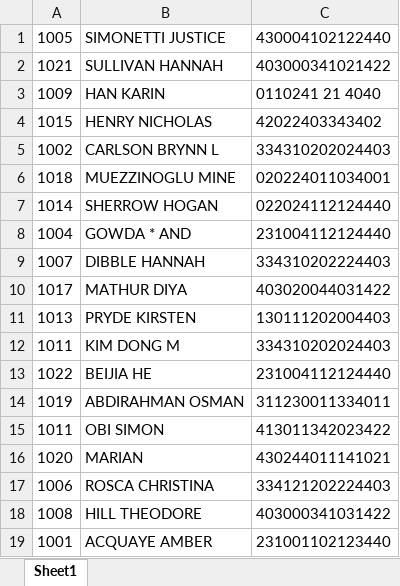
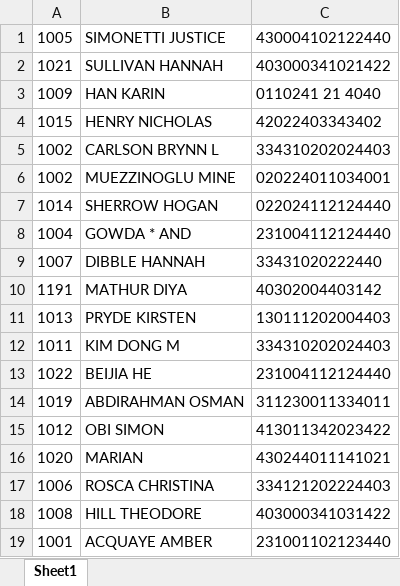
Before and after one commit to sourish33/MachineGrading, an Excel workbook: All.xlsx, sheet Sheet1, drawn as a sheet; values as stored, in another font and other column widths than the file's, no borders; the diff names each change by its address in the sheet, - before the commit and + after, or states it on an @@ line.

```diff
--- a/All.xlsx (sheet Sheet1)
+++ b/All.xlsx (sheet Sheet1)
-A6: 1018
+A6: 1002
-C9: 334310202224403
+C9: 33431020222440
-A10: 1017
+A10: 1191
-C10: 403020044031422
+C10: 40302004403142
-A15: 1011
+A15: 1012
```
Also changed, not shown: 1 other file.
